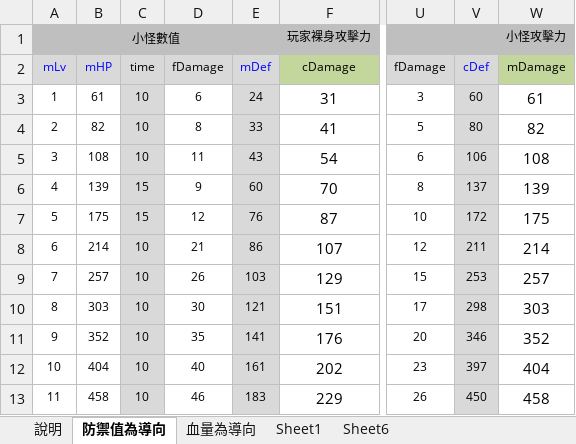
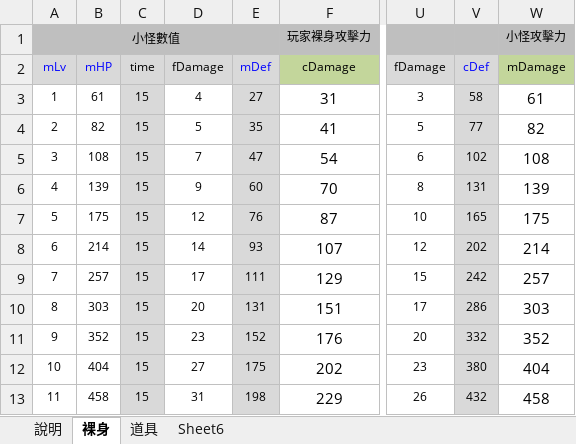
Before and after one commit to sakmor/unityFantasy, an Excel workbook: 企劃資料/Level_等級表.xlsx, sheet 裸身, drawn as a sheet; only a part is shown, gaps mark what is left out; values as stored, in another font and other column widths than the file's, no borders; the diff covers the shown part only; the diff names each change by its address in the sheet, - before the commit and + after, or states it on an @@ line.

```diff
--- a/企劃資料/Level_等級表.xlsx (sheet 裸身)
+++ b/企劃資料/Level_等級表.xlsx (sheet 裸身)
-sheet tab: 防禦值為導向
+sheet tab: 裸身
-sheet tab: Sheet1
+sheet tab: 道具
-sheet tab: 血量為導向
-C3:C5: 10
+C3:C5: 15
-D3: 6
+D3: 4
-E3: 24
+E3: 27
-V3: 60
+V3: 58
-D4: 8
+D4: 5
-E4: 33
+E4: 35
-V4: 80
+V4: 77
-D5: 11
+D5: 7
-E5: 43
+E5: 47
-V5: 106
+V5: 102
-V6: 137
+V6: 131
-V7: 172
+V7: 165
-C8:C13: 10
+C8:C13: 15
-D8: 21
+D8: 14
-E8: 86
+E8: 93
-V8: 211
+V8: 202
-D9: 26
+D9: 17
-E9: 103
+E9: 111
-V9: 253
+V9: 242
-D10: 30
+D10: 20
-E10: 121
+E10: 131
-V10: 298
+V10: 286
-D11: 35
+D11: 23
-E11: 141
+E11: 152
-V11: 346
+V11: 332
-D12: 40
+D12: 27
-E12: 161
+E12: 175
-V12: 397
+V12: 380
-D13: 46
+D13: 31
-E13: 183
+E13: 198
-V13: 450
+V13: 432
```
Also changed, not shown: 20 added rows, 4 removed rows, 425 edited cells and cell formats elsewhere in this sheet, sheet 道具.
